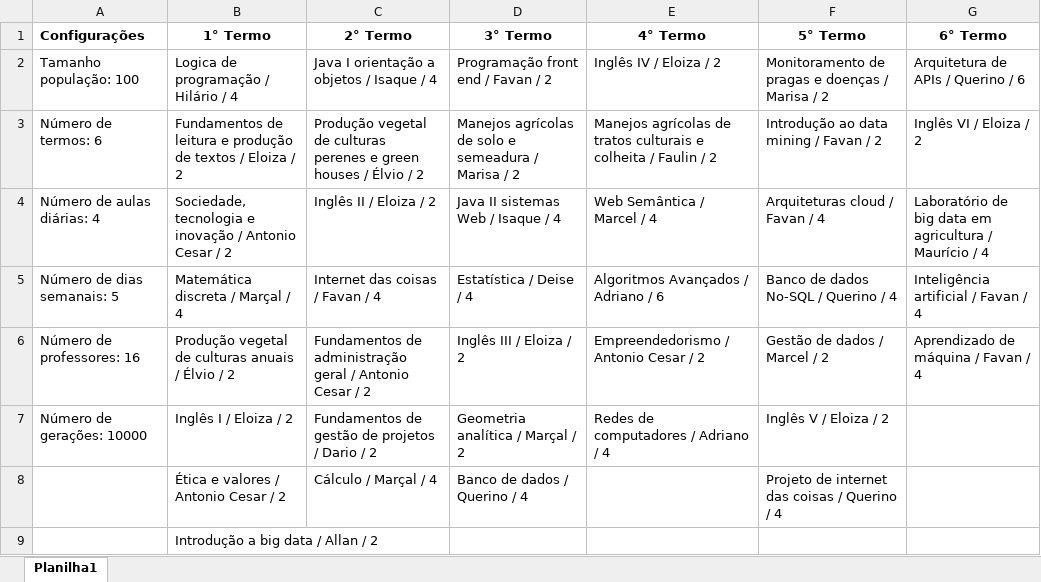
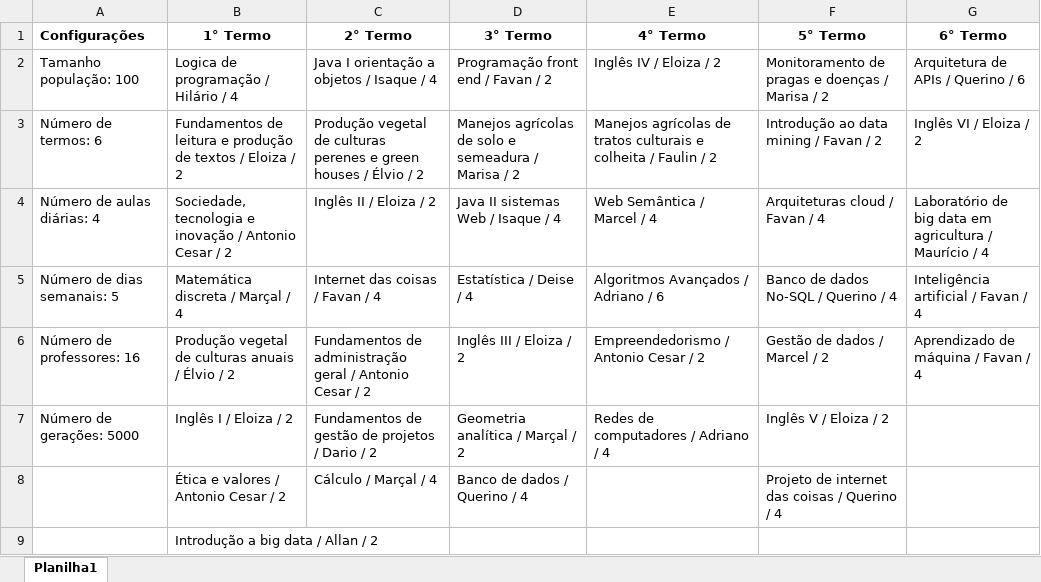
Before and after one commit to MateusBonacinaZ/smart-time, an Excel workbook: planilha.xlsx, sheet Planilha1, drawn as a sheet; values as stored, in another font and other column widths than the file's, no borders; the diff names each change by its address in the sheet, - before the commit and + after, or states it on an @@ line.

```diff
--- a/planilha.xlsx (sheet Planilha1)
+++ b/planilha.xlsx (sheet Planilha1)
-A7 (Configurações): Número de gerações: 10000
+A7 (Configurações): Número de gerações: 5000
```
Also changed, not shown: 8 other files.
